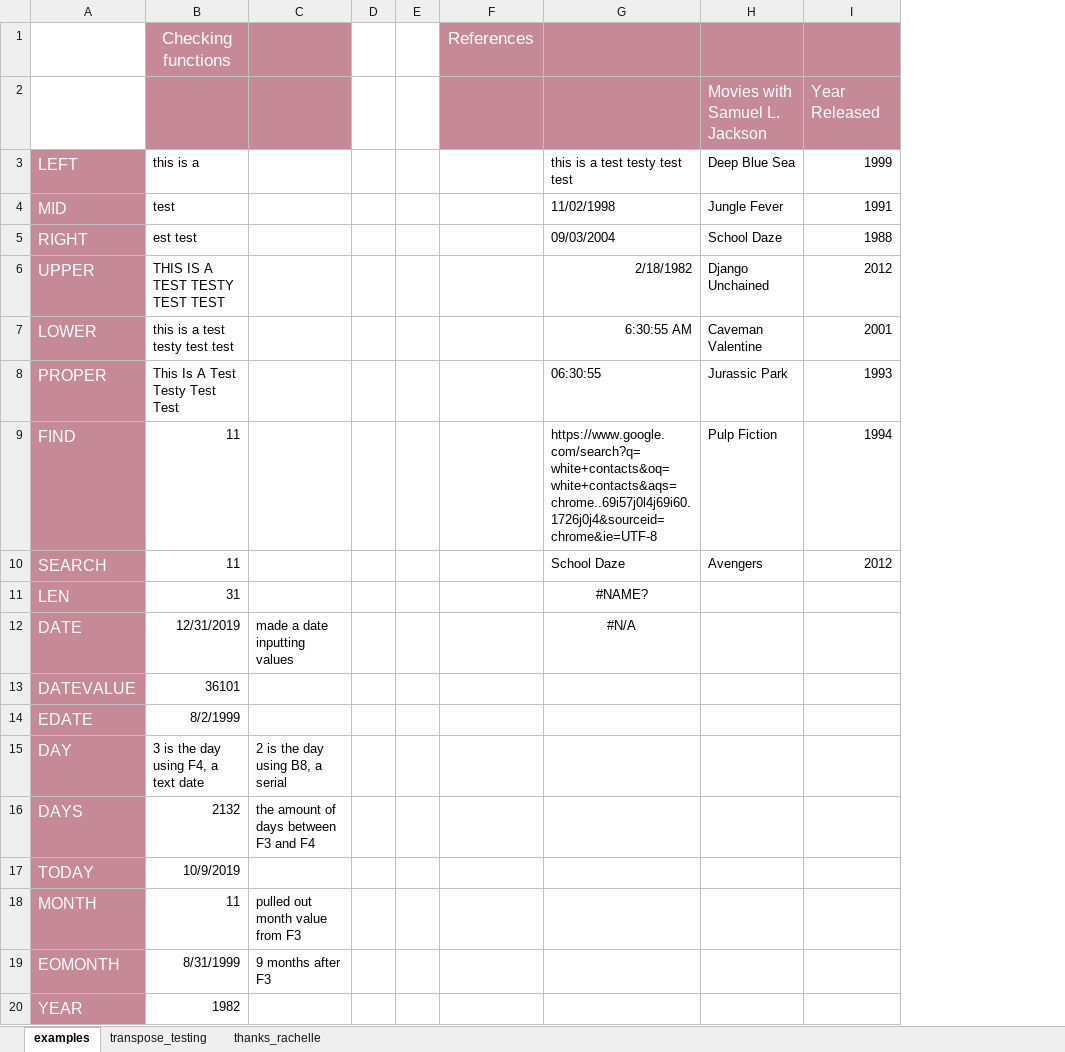
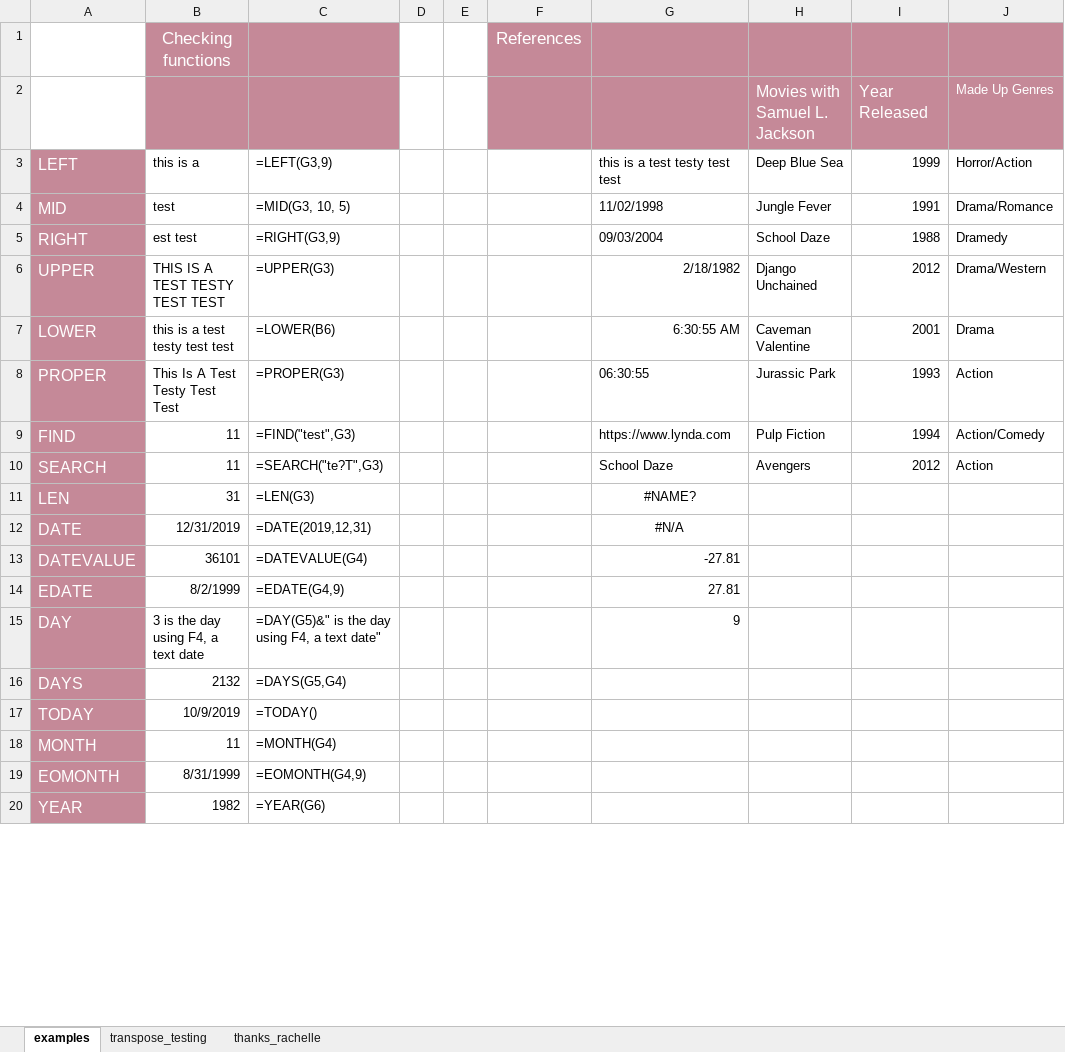
Before and after one commit to Carlene/excel-busn218, an Excel workbook: testing_functions.xlsx, sheet examples, drawn as a sheet; only a part is shown; values as stored, in another font and other column widths than the file's, no borders; removed rows and columns are numbered as before the commit, all else as after; the diff covers the shown part only; the diff names each change by its address in the sheet, - before the commit and + after, or states it on an @@ line.

Commit message:
Added math function examples

```diff
--- a/testing_functions.xlsx (sheet examples)
+++ b/testing_functions.xlsx (sheet examples)
-column C, rows 12-19: made a date inputting values |  |  | 2 is the day using B8, a serial | the amount of days between F3 and F4 |  | pulled out month value from F3 | 9 months after F3
+column C, rows 3-20: =LEFT(G3,9) | =MID(G3, 10, 5) | =RIGHT(G3,9) | =UPPER(G3) | =LOWER(B6) | =PROPER(G3) | =FIND("test",G3) | =SEARCH("te?T",G3) | =LEN(G3) | =DATE(2019,12,31) | =DATEVALUE(G4) | =EDATE(G4,9) | =DAY(G5)&" is the day using F4, a text date" | =DAYS(G5,G4) | =TODAY() | =MONTH(G4) | =EOMONTH(G4,9) | =YEAR(G6)
+column J, rows 2-10: Made Up Genres | Horror/Action | Drama/Romance | Dramedy | Drama/Western | Drama | Action | Action/Comedy | Action
-G9: https://www.google.com/search?q=white+contacts&oq=white+contacts&aqs=chrome..69i57j0l4j69i60.1726j0j4&sourceid=chrome&ie=UTF-8
+G9: https://www.lynda.com
-G13: (empty)
+G13: -27.81
-G14: (empty)
+G14: 27.81
-G15: (empty)
+G15: 9
```
Also changed, not shown: 11 added rows and 3 edited cells elsewhere in this sheet.
